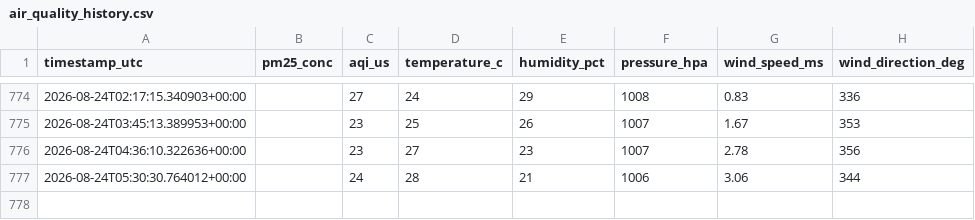
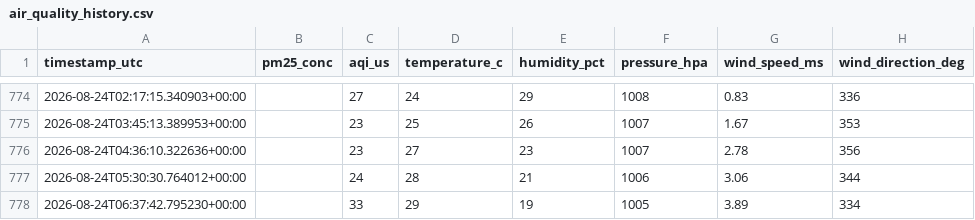
Before and after one commit to ilihan16072008-create/pm25-forecasting-almaty, a CSV file: data/air_quality_history.csv, drawn as a sheet; only a part is shown, gaps mark what is left out.

```diff
--- a/data/air_quality_history.csv
+++ b/data/air_quality_history.csv
@@ -777 +777,2 @@ timestamp_utc,pm25_conc,aqi_us,temperature_c,humidity_pct,pressure_hpa,wind_spee
 2026-08-24T05:30:30.764012+00:00,,24,28,21,1006,3.06,344
+2026-08-24T06:37:42.795230+00:00,,33,29,19,1005,3.89,334
```
